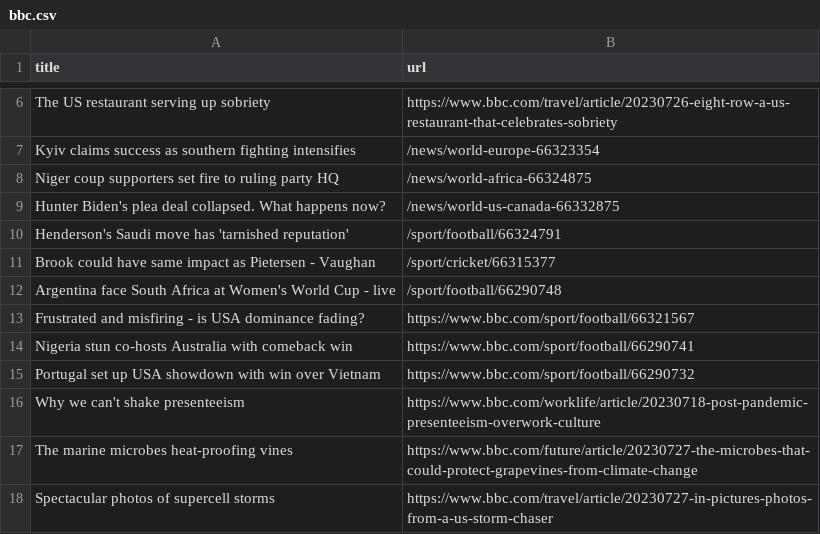
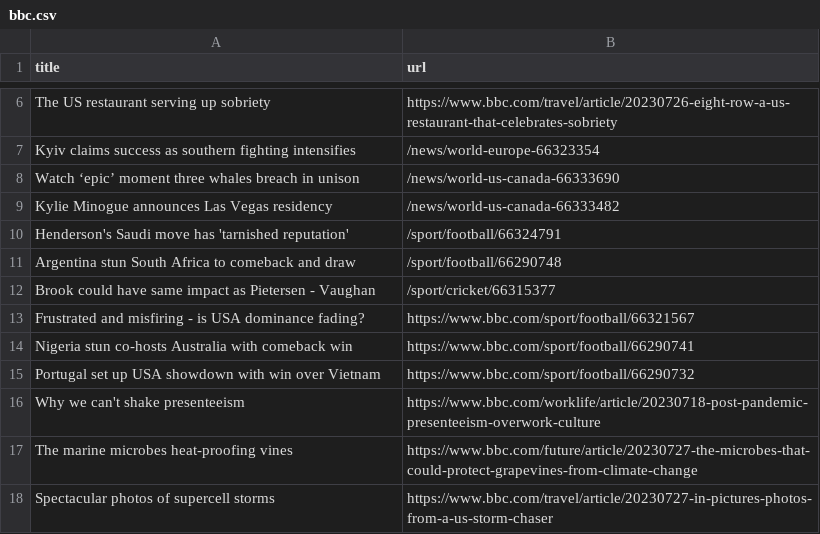
Before and after one commit to ramanshreya/automatic-scraper, a CSV file: bbc.csv, drawn as a sheet; only a part is shown, gaps mark what is left out.

```diff
--- a/bbc.csv
+++ b/bbc.csv
@@ -7,7 +7,7 @@ The US restaurant serving up sobriety,https://www.bbc.com/travel/article/2023072
 Kyiv claims success as southern fighting intensifies,/news/world-europe-66323354
-Niger coup supporters set fire to ruling party HQ,/news/world-africa-66324875
-Hunter Biden's plea deal collapsed. What happens now?,/news/world-us-canada-66332875
+Watch ‘epic’ moment three whales breach in unison,/news/world-us-canada-66333690
+Kylie Minogue announces Las Vegas residency,/news/world-us-canada-66333482
 Henderson's Saudi move has 'tarnished reputation',/sport/football/66324791
+Argentina stun South Africa to comeback and draw,/sport/football/66290748
 Brook could have same impact as Pietersen - Vaughan,/sport/cricket/66315377
-Argentina face South Africa at Women's World Cup - live,/sport/football/66290748
 Frustrated and misfiring - is USA dominance fading?,https://www.bbc.com/sport/football/66321567
```
